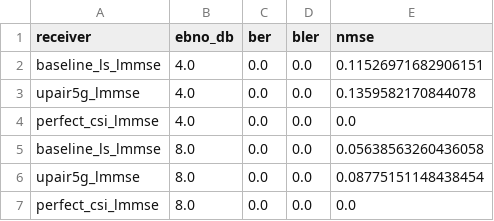
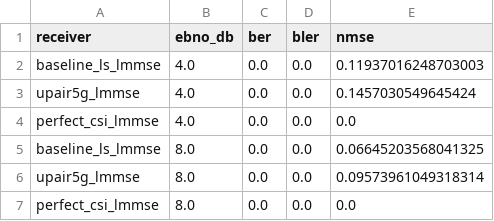
Before and after one commit to afazeliUofT/Universal_Receiver, a CSV file: outputs/smoke_upair_cdlc/metrics/curves.csv, drawn as a sheet.

```diff
--- a/outputs/smoke_upair_cdlc/metrics/curves.csv
+++ b/outputs/smoke_upair_cdlc/metrics/curves.csv
@@ -1,7 +1,7 @@
 receiver,ebno_db,ber,bler,nmse
-baseline_ls_lmmse,4.0,0.0,0.0,0.11526971682906151
-upair5g_lmmse,4.0,0.0,0.0,0.1359582170844078
+baseline_ls_lmmse,4.0,0.0,0.0,0.11937016248703003
+upair5g_lmmse,4.0,0.0,0.0,0.1457030549645424
 perfect_csi_lmmse,4.0,0.0,0.0,0.0
-baseline_ls_lmmse,8.0,0.0,0.0,0.05638563260436058
-upair5g_lmmse,8.0,0.0,0.0,0.08775151148438454
+baseline_ls_lmmse,8.0,0.0,0.0,0.06645203568041325
+upair5g_lmmse,8.0,0.0,0.0,0.09573961049318314
 perfect_csi_lmmse,8.0,0.0,0.0,0.0
```
Also changed, not shown: 11 other files.
